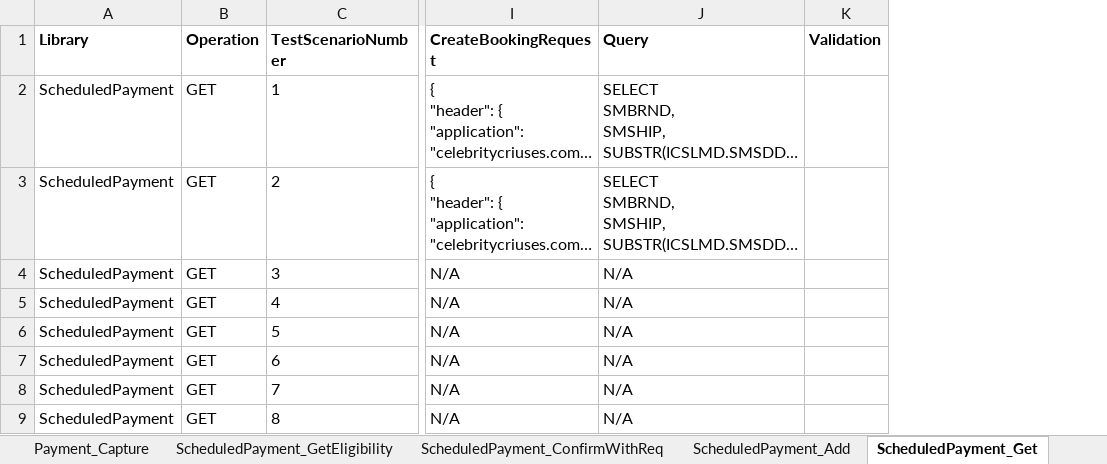
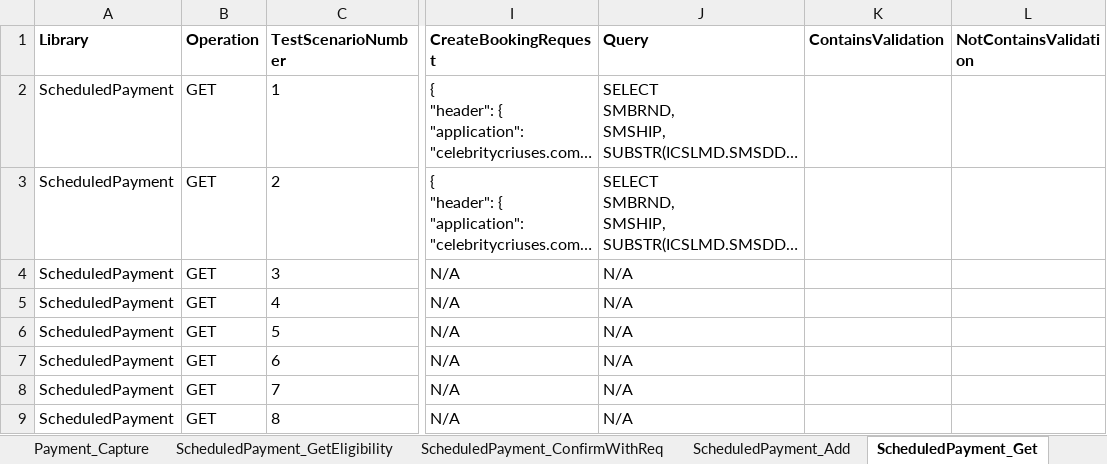
Before and after one commit to charmaineelduayan/pmt_katalon_local, an Excel workbook: Data Files/TestData.xlsx, sheet ScheduledPayment_Get, drawn as a sheet; only a part is shown, gaps mark what is left out; long unchanged cells end in …; values as stored, in another font and other column widths than the file's, no borders; removed rows and columns are numbered as before the commit, all else as after; the diff names each change by its address in the sheet, - before the commit and + after, or states it on an @@ line.

```diff
--- a/Data Files/TestData.xlsx (sheet ScheduledPayment_Get)
+++ b/Data Files/TestData.xlsx (sheet ScheduledPayment_Get)
-column K (Validation), empty
+column K (ContainsValidation), empty
+column L (NotContainsValidation), empty
```
Also changed, not shown: sheet GiftCards, sheet Payment_Authorize, sheet cardTokenization_Generate, sheet Validations_ByCtryOrCurr, sheet Validations_Prevalidations&Conf, sheet Payment_Capture, 5 more sheets, 24 other files.
